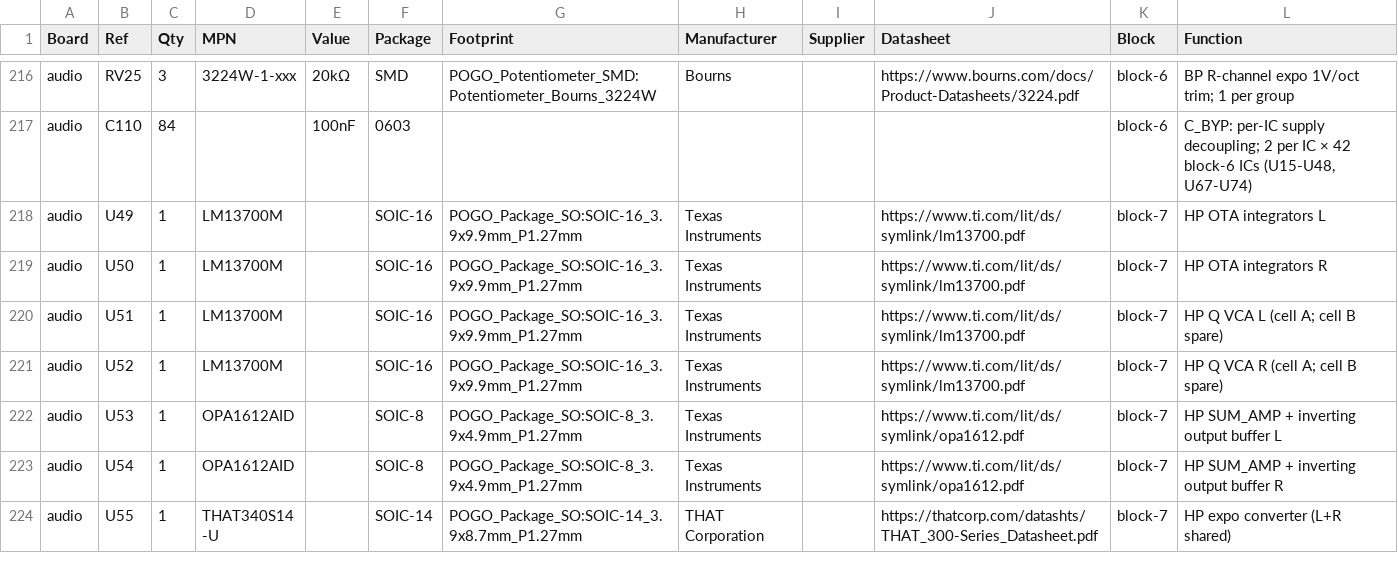
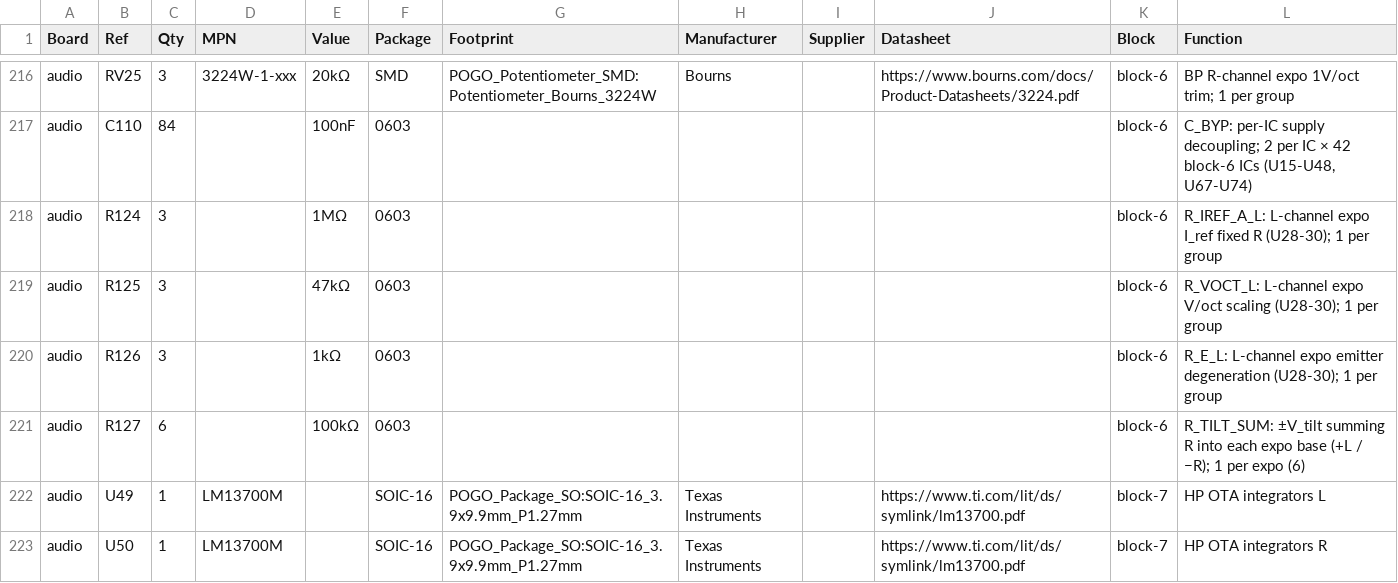
Before and after one commit to jeffmhopkins/POGO, a CSV file: kicad/pogo-bom.csv, drawn as a sheet; only a part is shown, gaps mark what is left out; the shorter side is filled out with more unchanged rows; the diff names each change by its address in the sheet, - before the commit and + after, or states it on an @@ line.

```diff
--- a/kicad/pogo-bom.csv
+++ b/kicad/pogo-bom.csv
+row 218: audio | R124 | 3 |  | 1MΩ | 0603 |  |  |  |  | block-6 | R_IREF_A_L: L-channel expo I_ref fixed R (U28-30); 1 per group
+row 219: audio | R125 | 3 |  | 47kΩ | 0603 |  |  |  |  | block-6 | R_VOCT_L: L-channel expo V/oct scaling (U28-30); 1 per group
+row 220: audio | R126 | 3 |  | 1kΩ | 0603 |  |  |  |  | block-6 | R_E_L: L-channel expo emitter degeneration (U28-30); 1 per group
+row 221: audio | R127 | 6 |  | 100kΩ | 0603 |  |  |  |  | block-6 | R_TILT_SUM: ±V_tilt summing R into each expo base (+L / −R); 1 per expo (6)
```
Also changed, not shown: 1 other file.
